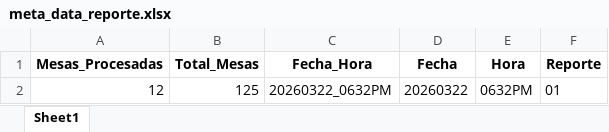
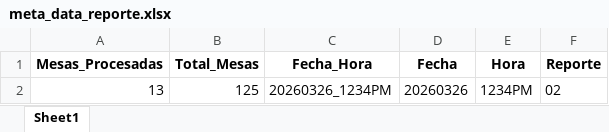
Before and after one commit to datametricscolombia/presidencia_20260531, an Excel workbook: presidencia/meta_data_reporte.xlsx, sheet Sheet1, drawn as a sheet; values as stored, in another font and other column widths than the file's, no borders; removed rows and columns are numbered as before the commit, all else as after; the diff names each change by its address in the sheet, - before the commit and + after, or states it on an @@ line.

```diff
--- a/presidencia/meta_data_reporte.xlsx (sheet Sheet1)
+++ b/presidencia/meta_data_reporte.xlsx (sheet Sheet1)
-row 2: 12 | 125 | 20260322_0632PM | 20260322 | 0632PM | 01
+row 2: 13 | 125 | 20260326_1234PM | 20260326 | 1234PM | 02
```
Also changed, not shown: 36 other files.
